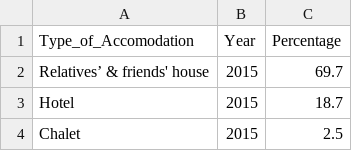
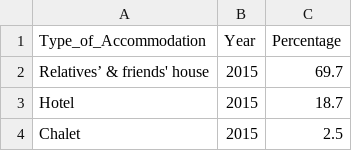
Before and after one commit to SiewWei-Wan03/FIT3179, a CSV file: A2/accomodationtype_domestic.csv, drawn as a sheet; only a part is shown.

Commit message:
Update accomodationtype_domestic.csv

```diff
--- a/A2/accomodationtype_domestic.csv
+++ b/A2/accomodationtype_domestic.csv
@@ -1,2 +1,2 @@
-Type_of_Accomodation,Year,Percentage
+Type_of_Accommodation,Year,Percentage
 Relatives’ & friends' house,2015, 69.7
```
